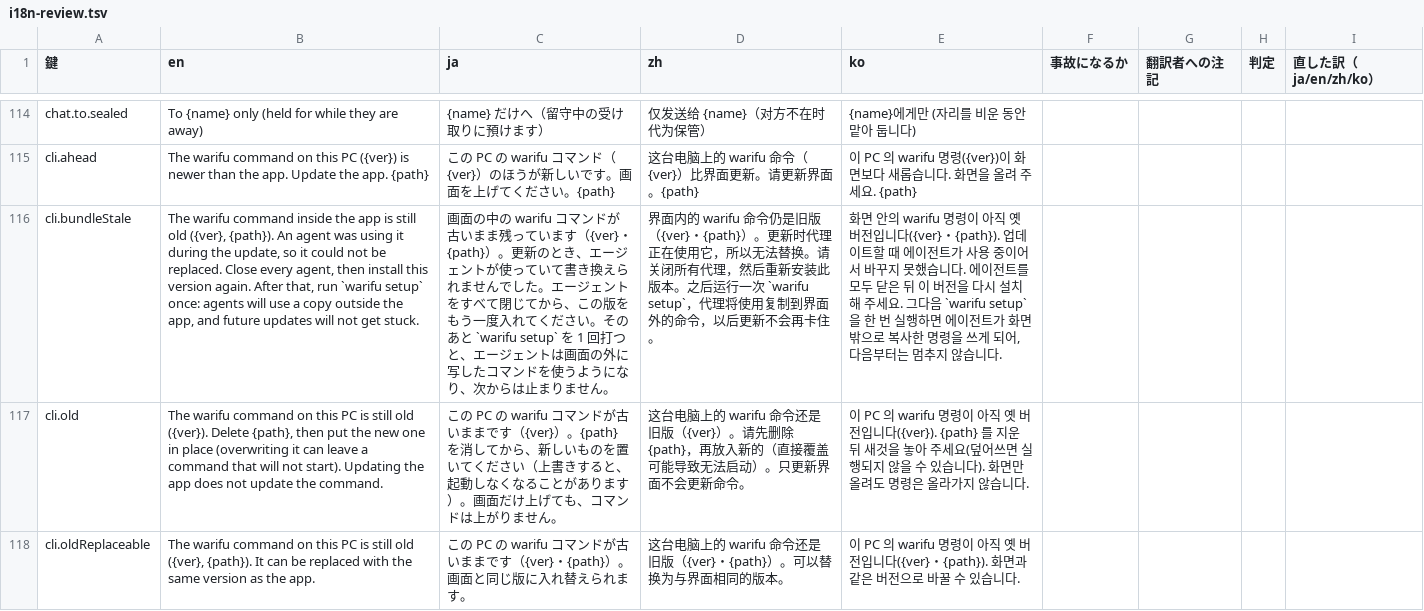
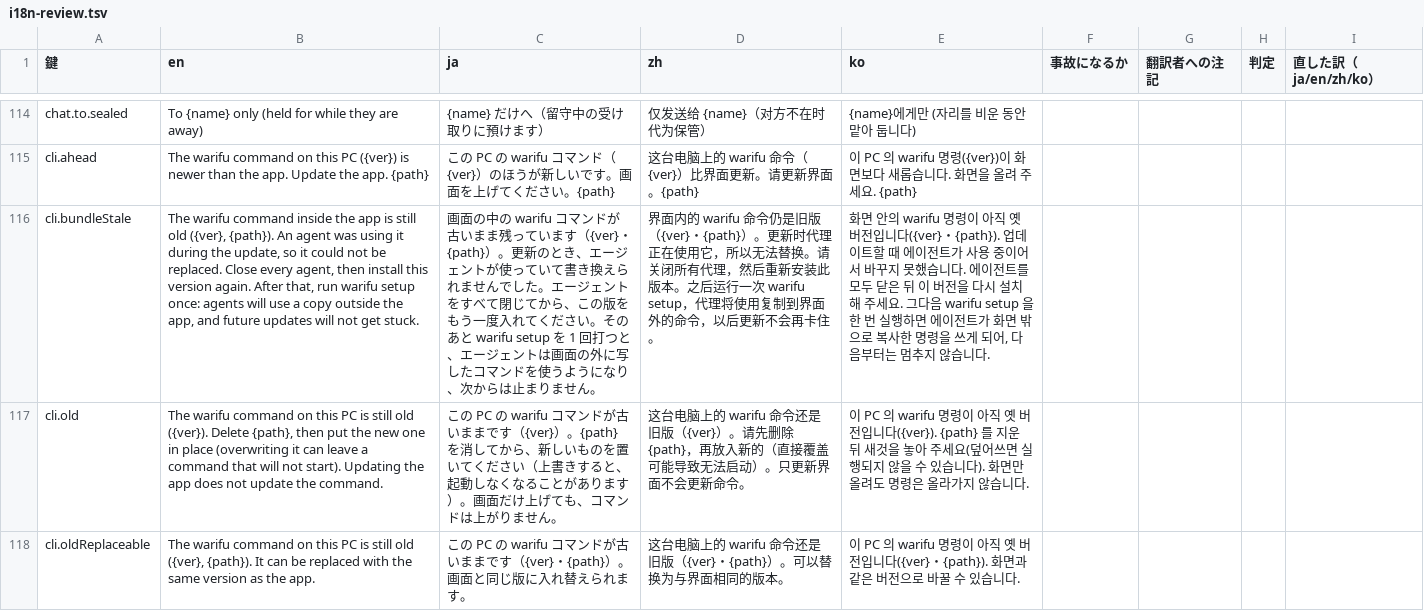
Before and after one commit to meta-taro/warifu, a TSV file: docs/i18n-review.tsv, drawn as a sheet; only a part is shown, gaps mark what is left out; the diff names each change by its address in the sheet, - before the commit and + after, or states it on an @@ line.

```diff
--- a/docs/i18n-review.tsv
+++ b/docs/i18n-review.tsv
-B116 (en): …that, run `warifu setup` once: agents…
+B116 (en): …that, run warifu setup once: agents…
-C116 (ja): …のあと `warifu setup` を 1 回…
+C116 (ja): …のあと warifu setup を 1 回…
-D116 (zh): …行一次 `warifu setup`，代理将…
+D116 (zh): …行一次 warifu setup，代理将…
-E116 (ko): …그다음 `warifu setup` 을 한…
+E116 (ko): …그다음 warifu setup 을 한…
```
Also changed, not shown: 1 other file.
